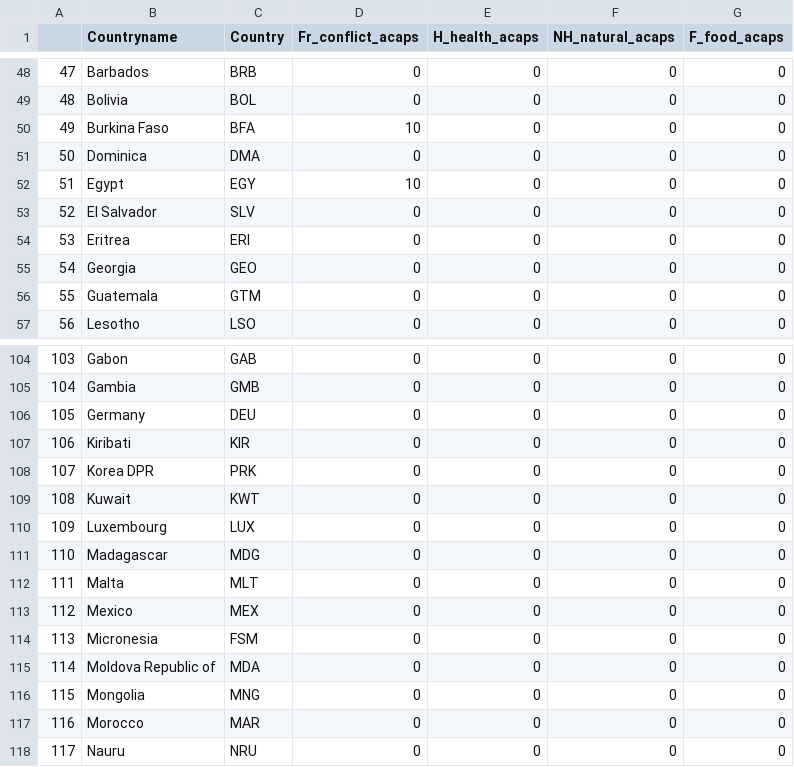
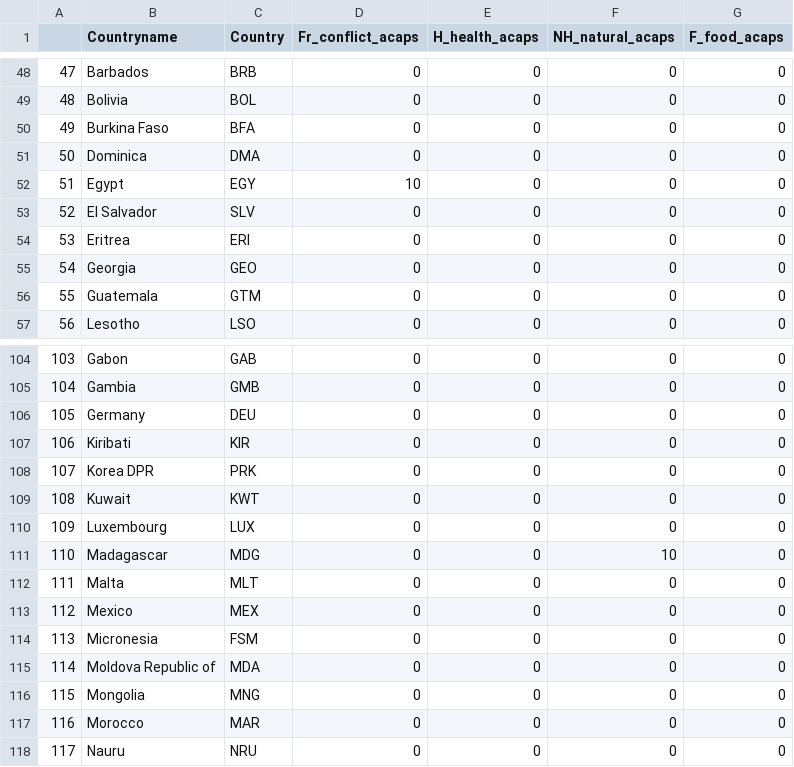
Before and after one commit to ljonestz/compoundriskdata, a CSV file: Risk_sheets/acapssheet.csv, drawn as a sheet; only a part is shown, gaps mark what is left out.

```diff
--- a/Risk_sheets/acapssheet.csv
+++ b/Risk_sheets/acapssheet.csv
@@ -49,3 +49,3 @@
 "48","Bolivia","BOL",0,0,0,0
-"49","Burkina Faso","BFA",10,0,0,0
+"49","Burkina Faso","BFA",0,0,0,0
 "50","Dominica","DMA",0,0,0,0
@@ -110,3 +110,3 @@
 "109","Luxembourg","LUX",0,0,0,0
-"110","Madagascar","MDG",0,0,0,0
+"110","Madagascar","MDG",0,0,10,0
 "111","Malta","MLT",0,0,0,0
```
Also changed, not shown: Risk_sheets/Socioeconomic_sheet.csv, Risk_sheets/debtsheet.csv, 8 other files.
